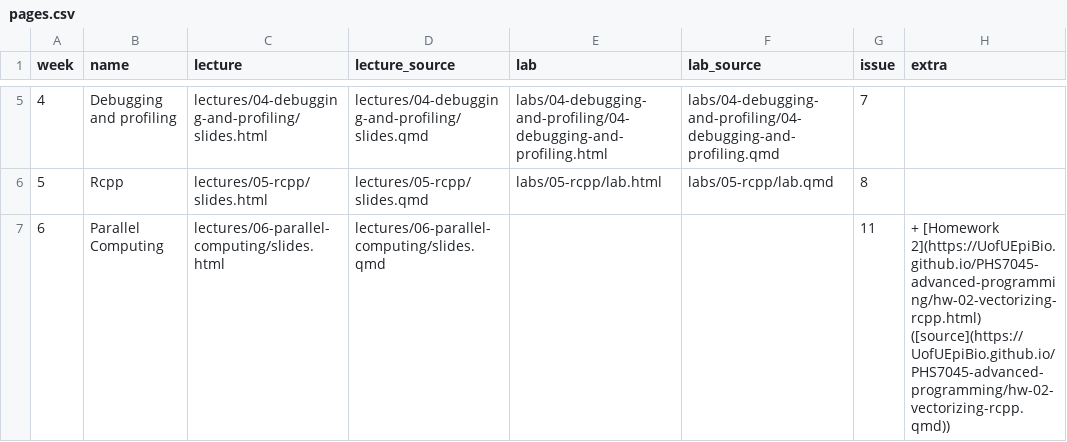
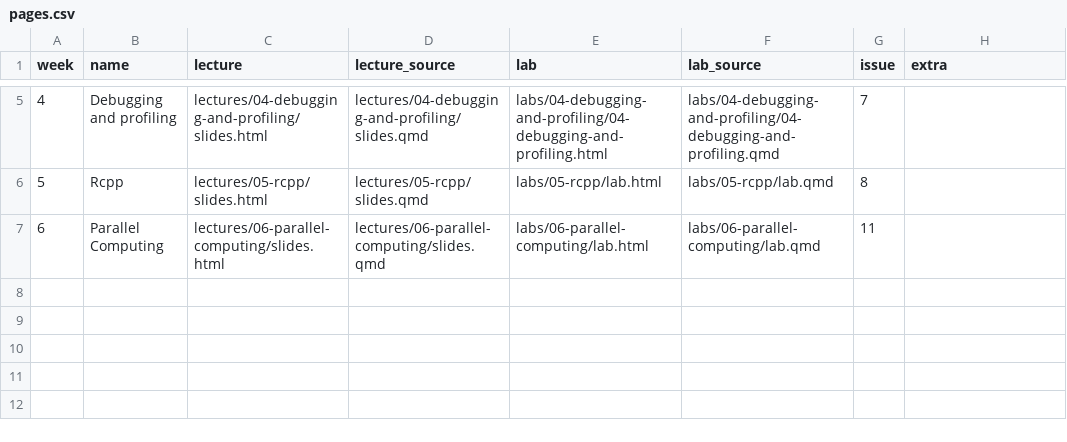
Before and after one commit to UofUEpiBio/PHS7045-advanced-programming, a CSV file: pages.csv, drawn as a sheet; only a part is shown, gaps mark what is left out.

Commit message:
update pages with lab 6 info

```diff
--- a/pages.csv
+++ b/pages.csv
@@ -6,2 +6,2 @@ week,name,lecture,lecture_source,lab,lab_source,issue,extra
 5,Rcpp,lectures/05-rcpp/slides.html,lectures/05-rcpp/slides.qmd,labs/05-rcpp/lab.html,labs/05-rcpp/lab.qmd,8,
-6,Parallel Computing,lectures/06-parallel-computing/slides.html,lectures/06-parallel-computing/slides.qmd,,,11,+ [Homework 2](https://UofUEpiBio.github.io/PHS7045-advanced-programming/hw-02-vectorizing-rcpp.html) ([source](https://UofUEpiBio.github.io/PHS7045-advanced-programming/hw-02-vectorizing-rcpp.qmd))
+6,Parallel Computing,lectures/06-parallel-computing/slides.html,lectures/06-parallel-computing/slides.qmd,labs/06-parallel-computing/lab.html,labs/06-parallel-computing/lab.qmd,11,
```
